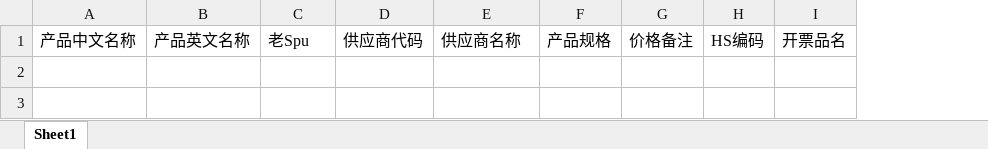
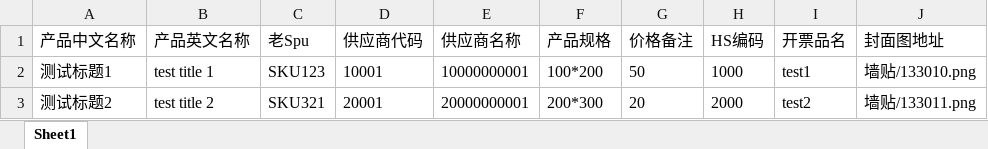
Before and after one commit to xiangzuoyu/FancyFix.OA, an Excel workbook: FancyFix.OA/Content/files/产品库产品导入模版.xlsx, sheet Sheet1, drawn as a sheet; values as stored, in another font and other column widths than the file's, no borders; the diff names each change by its address in the sheet, - before the commit and + after, or states it on an @@ line.

```diff
--- a/FancyFix.OA/Content/files/产品库产品导入模版.xlsx (sheet Sheet1)
+++ b/FancyFix.OA/Content/files/产品库产品导入模版.xlsx (sheet Sheet1)
+column J (封面图地址), empty
+row 2: 测试标题1 | test title 1 | SKU123 | 10001 | 10000000001 | 100*200 | 50 | 1000 | test1 | 墙贴/133010.png
+row 3: 测试标题2 | test title 2 | SKU321 | 20001 | 20000000001 | 200*300 | 20 | 2000 | test2 | 墙贴/133011.png
```
Also changed, not shown: 33 other files.
